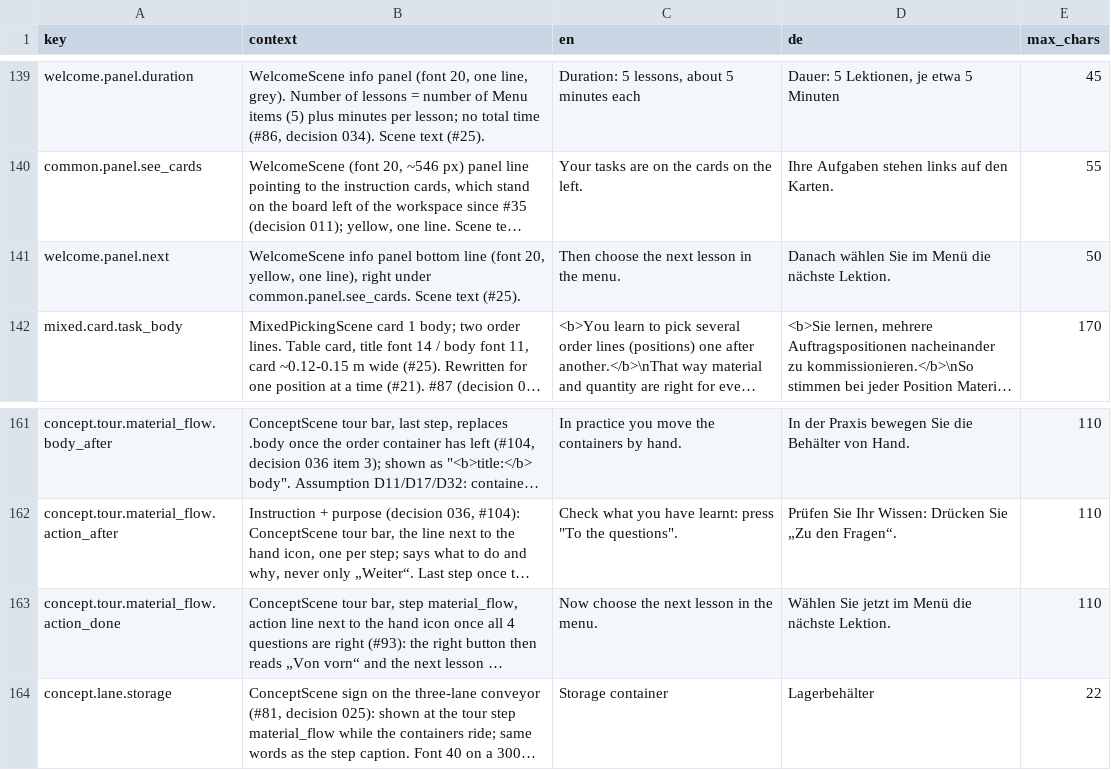
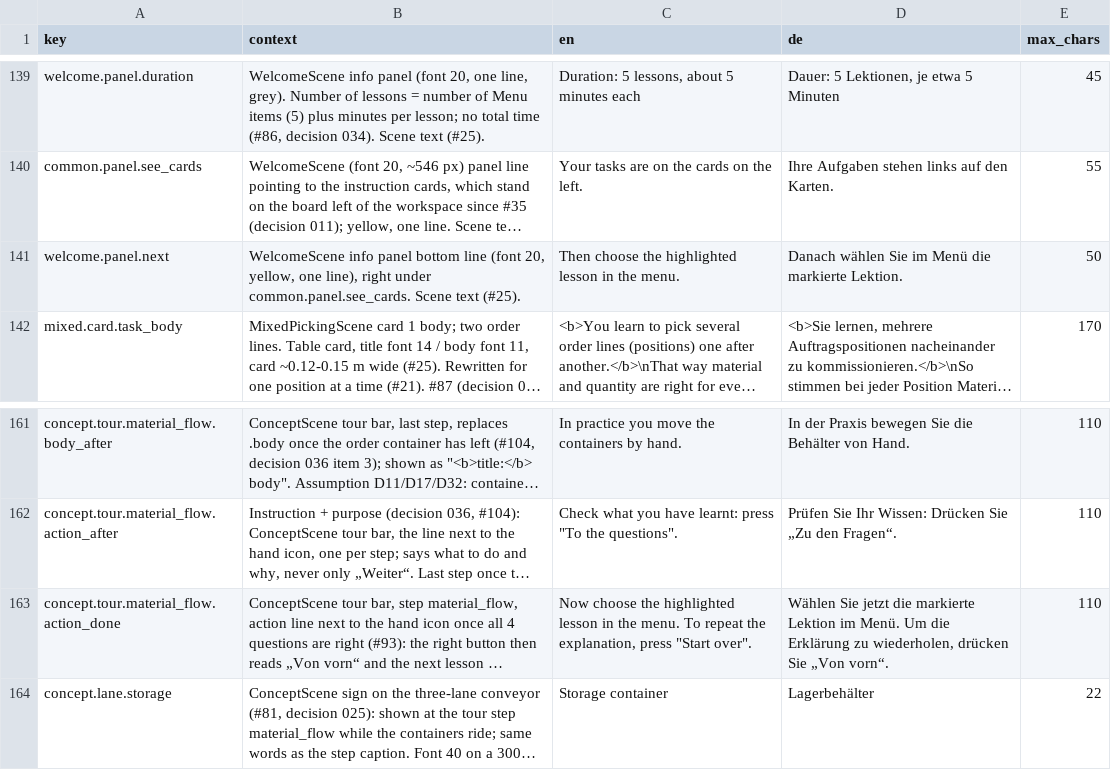
Before and after one commit to ttquynhdo/xrpick-v2, a CSV file: docs/i18n/strings-todo.csv, drawn as a sheet; only a part is shown, gaps mark what is left out; long unchanged cells end in …; the diff names each change by its address in the sheet, - before the commit and + after, or states it on an @@ line.

```diff
--- a/docs/i18n/strings-todo.csv
+++ b/docs/i18n/strings-todo.csv
-C141 (en): Then choose the next lesson in the menu.
+C141 (en): Then choose the highlighted lesson in the menu.
-D141 (de): …Menü die nächste Lektion.
+D141 (de): …Menü die markierte Lektion.
-C163 (en): …choose the next lesson in the menu.
+C163 (en): …choose the highlighted lesson in the menu. To repeat the explanation, press "Start over".
-D163 (de): …Sie jetzt im Menü die nächste Lektion.
+D163 (de): …Sie jetzt die markierte Lektion im Menü. Um die Erklärung zu wiederholen, drücken Sie „Von vorn“.
```
Also changed, not shown: docs/i18n/review-status.csv, 3 other files.
